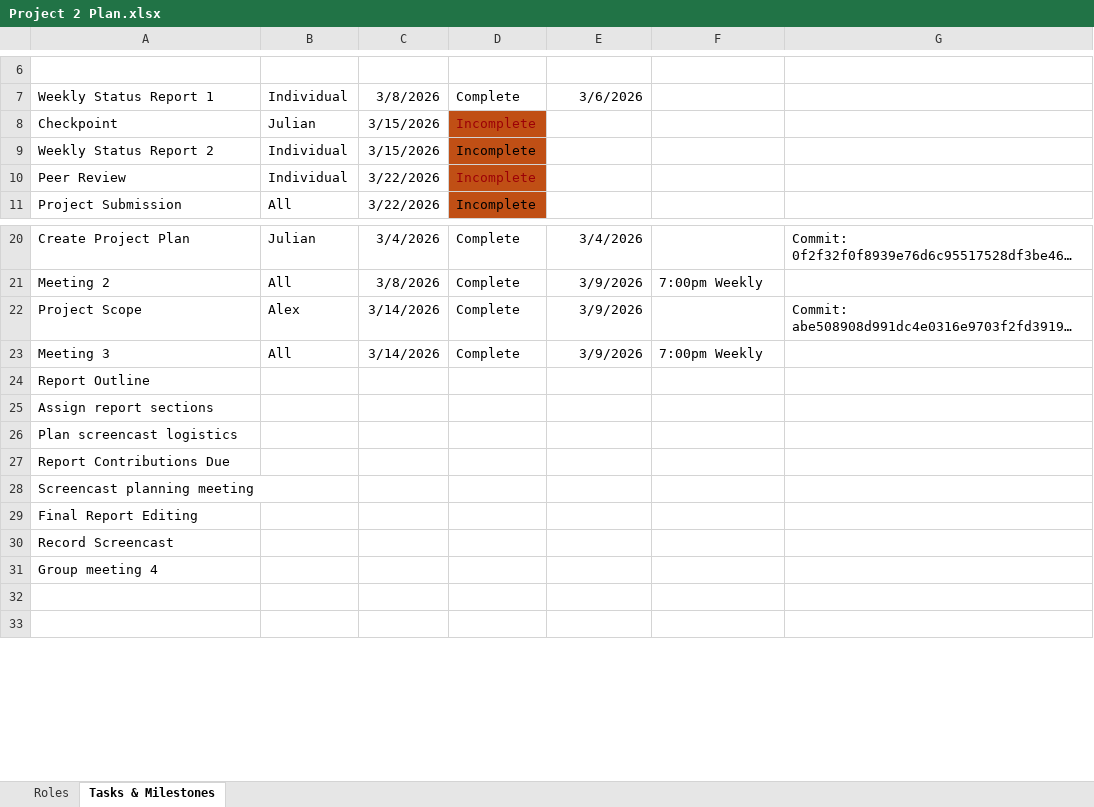
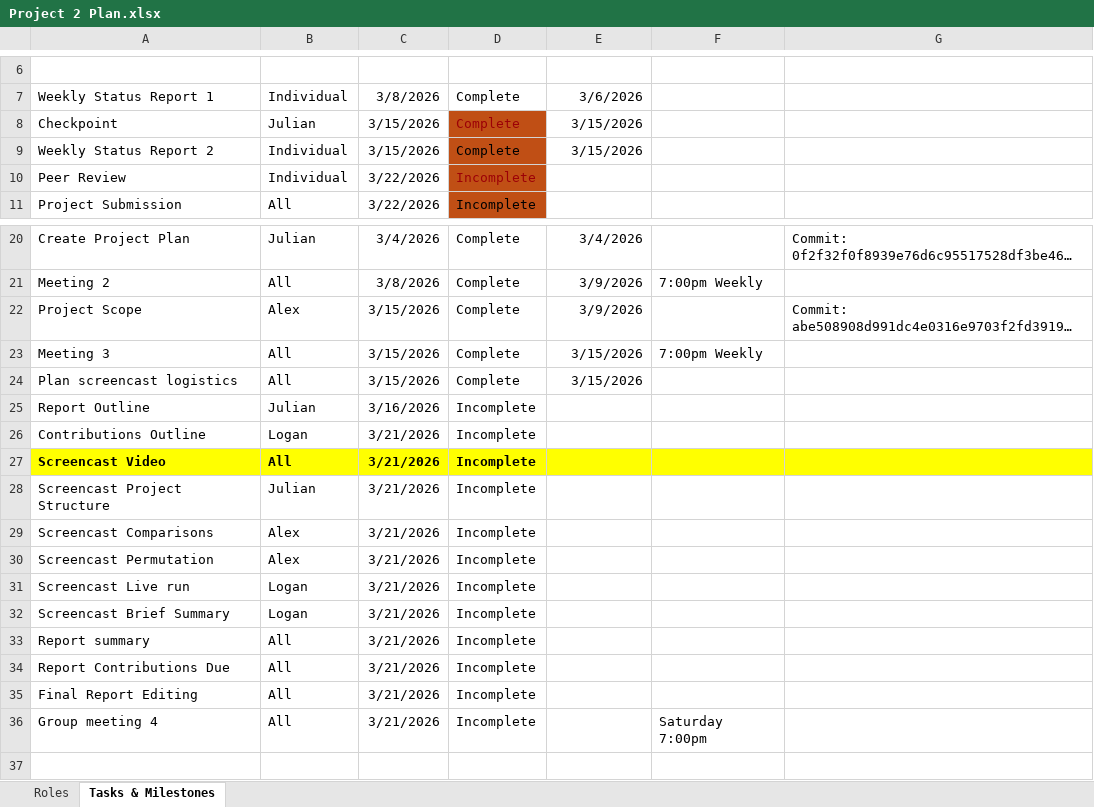
Before and after one commit to acbran/SLCC_CS2430_Proj2, an Excel workbook: docs/Project 2 Plan.xlsx, sheet Tasks & Milestones, drawn as a sheet; only a part is shown, gaps mark what is left out; the shorter side is filled out with more unchanged rows; long unchanged cells end in …; values as stored, in another font and other column widths than the file's, no borders; conditional formats and table styles not drawn; removed rows and columns are numbered as before the commit, all else as after; the diff covers the shown part only; the diff names each change by its address in the sheet, - before the commit and + after, or states it on an @@ line.

Commit message:
Update Project Plan

```diff
--- a/docs/Project 2 Plan.xlsx (sheet Tasks & Milestones)
+++ b/docs/Project 2 Plan.xlsx (sheet Tasks & Milestones)
-D8:D9: Incomplete
+D8:D9: Complete
-E8:E9: (empty)
+E8:E9: 3/15/2026
-C22:C23: 3/14/2026
+C22:C23: 3/15/2026
-E23: 3/9/2026
+E23: 3/15/2026
-row 24: Report Outline
-row 25: Assign report sections
-row 26: Plan screencast logistics
-row 27: Report Contributions Due
-row 28: Screencast planning meeting
-row 29: Final Report Editing
-row 30: Record Screencast
-row 31: Group meeting 4
+row 24: Plan screencast logistics | All | 3/15/2026 | Complete | 3/15/2026
+row 25: Report Outline | Julian | 3/16/2026 | Incomplete
+row 26: Contributions Outline | Logan | 3/21/2026 | Incomplete
+row 27: Screencast Video | All | 3/21/2026 | Incomplete
+row 28: Screencast Project Structure | Julian | 3/21/2026 | Incomplete
+row 29: Screencast Comparisons | Alex | 3/21/2026 | Incomplete
+row 30: Screencast Permutation | Alex | 3/21/2026 | Incomplete
+row 31: Screencast Live run | Logan | 3/21/2026 | Incomplete
+row 32: Screencast Brief Summary | Logan | 3/21/2026 | Incomplete
+row 33: Report summary | All | 3/21/2026 | Incomplete
+row 34: Report Contributions Due | All | 3/21/2026 | Incomplete
+row 35: Final Report Editing | All | 3/21/2026 | Incomplete
+row 36: Group meeting 4 | All | 3/21/2026 | Incomplete |  | Saturday 7:00pm
```
Also changed, not shown: 11 added rows, 11 removed rows, 15 edited cells and cell formats elsewhere in this sheet.
